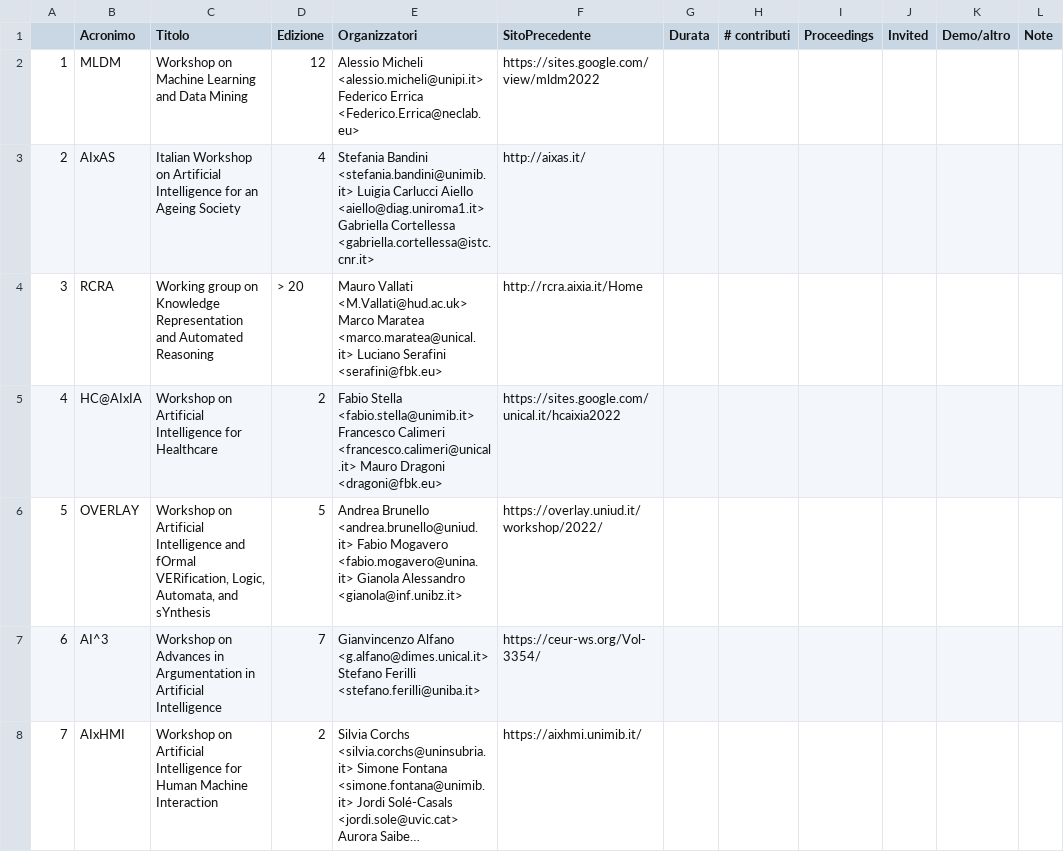
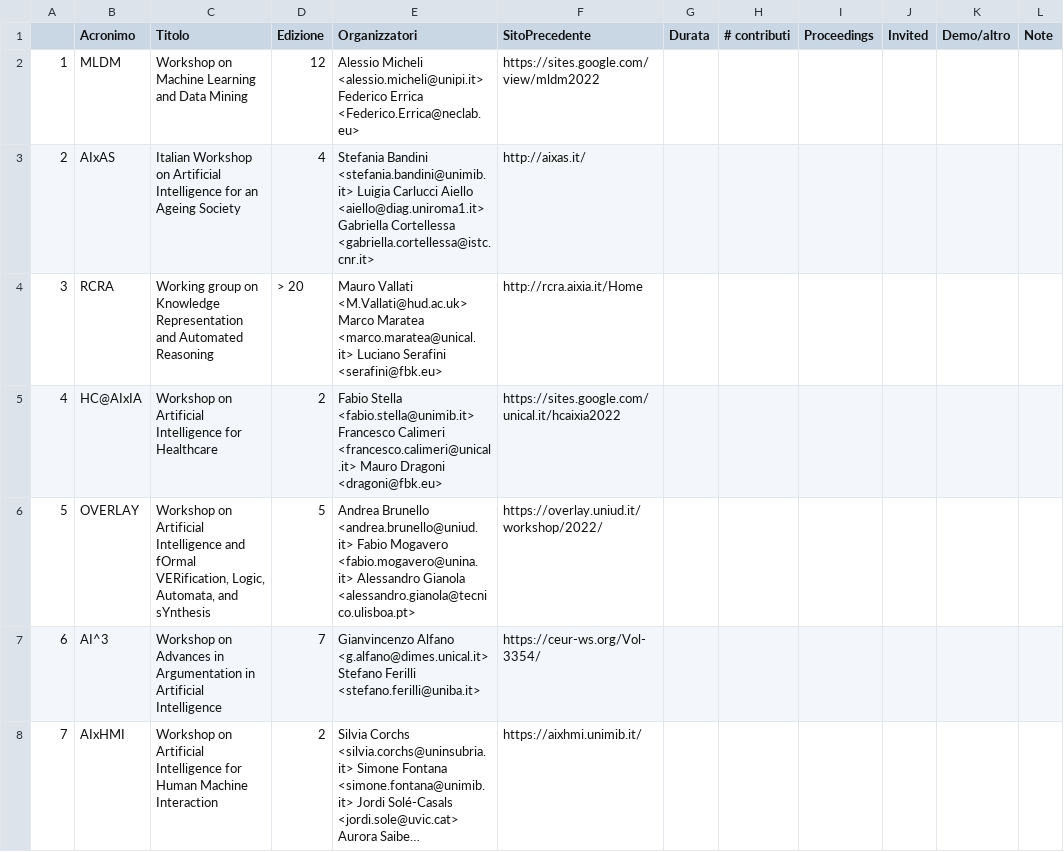
Before and after one commit to musica-maestro/aixia_tables, a TSV file: workshop.tsv, drawn as a sheet; only a part is shown; long unchanged cells end in …; the diff names each change by its address in the sheet, - before the commit and + after, or states it on an @@ line.

Commit message:
Add files via upload

```diff
--- a/workshop.tsv
+++ b/workshop.tsv
-E6 (Organizzatori): …Mogavero <fabio.mogavero@unina.it> Gianola Alessandro <gianola@inf.unibz.it>
+E6 (Organizzatori): …Mogavero <fabio.mogavero@unina.it> Alessandro Gianola <alessandro.gianola@tecnico.ulisboa.pt>
```
